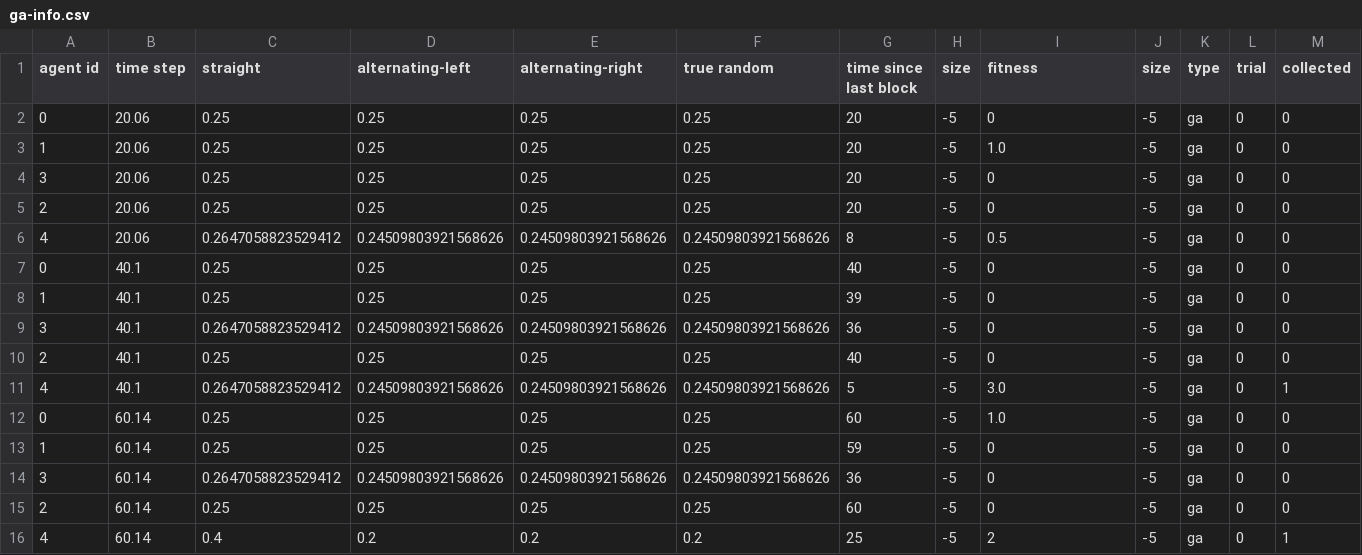
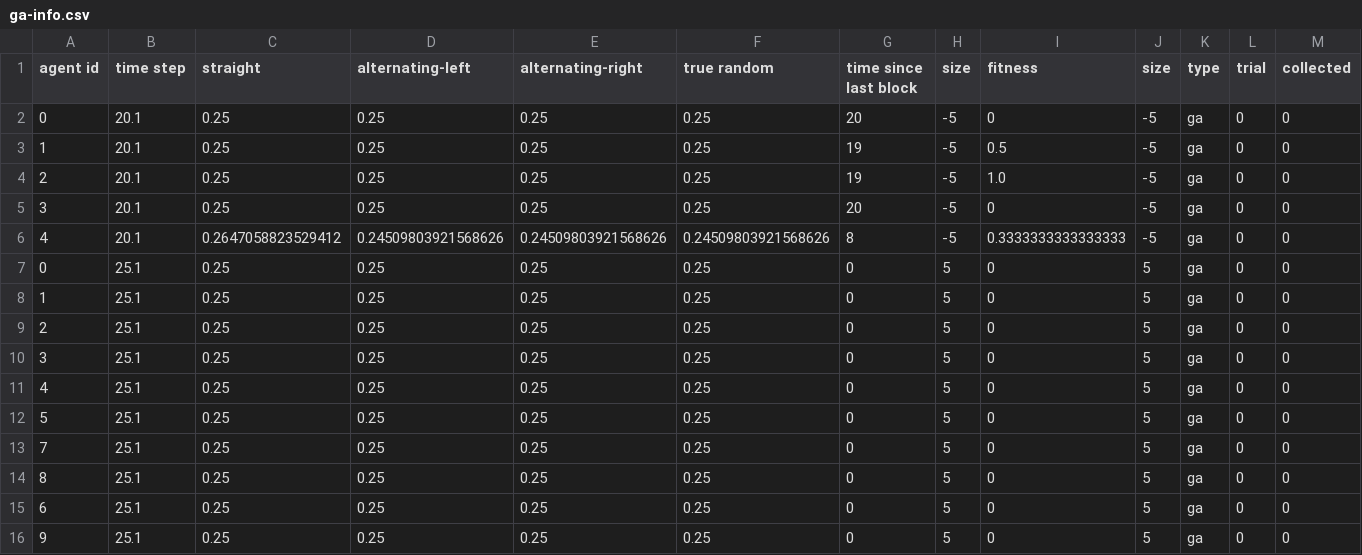
Before and after one commit to angsylvest/webots-genetic-algorithm, a CSV file: webots-simulation/graph-generation/collision-data/ga-info.csv, drawn as a sheet.

```diff
--- a/webots-simulation/graph-generation/collision-data/ga-info.csv
+++ b/webots-simulation/graph-generation/collision-data/ga-info.csv
@@ -1,16 +1,16 @@
 agent id,time step,straight,alternating-left,alternating-right,true random,time since last block,size,fitness,size,type,trial,collected
-0,20.06,0.25,0.25,0.25,0.25,20,-5,0,-5,ga,0,0
-1,20.06,0.25,0.25,0.25,0.25,20,-5,1.0,-5,ga,0,0
-3,20.06,0.25,0.25,0.25,0.25,20,-5,0,-5,ga,0,0
-2,20.06,0.25,0.25,0.25,0.25,20,-5,0,-5,ga,0,0
-4,20.06,0.2647058823529412,0.24509803921568626,0.24509803921568626,0.24509803921568626,8,-5,0.5,-5,ga,0,0
-0,40.1,0.25,0.25,0.25,0.25,40,-5,0,-5,ga,0,0
-1,40.1,0.25,0.25,0.25,0.25,39,-5,0,-5,ga,0,0
-3,40.1,0.2647058823529412,0.24509803921568626,0.24509803921568626,0.24509803921568626,36,-5,0,-5,ga,0,0
-2,40.1,0.25,0.25,0.25,0.25,40,-5,0,-5,ga,0,0
-4,40.1,0.2647058823529412,0.24509803921568626,0.24509803921568626,0.24509803921568626,5,-5,3.0,-5,ga,0,1
-0,60.14,0.25,0.25,0.25,0.25,60,-5,1.0,-5,ga,0,0
-1,60.14,0.25,0.25,0.25,0.25,59,-5,0,-5,ga,0,0
-3,60.14,0.2647058823529412,0.24509803921568626,0.24509803921568626,0.24509803921568626,36,-5,0,-5,ga,0,0
-2,60.14,0.25,0.25,0.25,0.25,60,-5,0,-5,ga,0,0
-4,60.14,0.4,0.2,0.2,0.2,25,-5,2,-5,ga,0,1
+0,20.1,0.25,0.25,0.25,0.25,20,-5,0,-5,ga,0,0
+1,20.1,0.25,0.25,0.25,0.25,19,-5,0.5,-5,ga,0,0
+2,20.1,0.25,0.25,0.25,0.25,19,-5,1.0,-5,ga,0,0
+3,20.1,0.25,0.25,0.25,0.25,20,-5,0,-5,ga,0,0
+4,20.1,0.2647058823529412,0.24509803921568626,0.24509803921568626,0.24509803921568626,8,-5,0.3333333333333333,-5,ga,0,0
+0,25.1,0.25,0.25,0.25,0.25,0,5,0,5,ga,0,0
+1,25.1,0.25,0.25,0.25,0.25,0,5,0,5,ga,0,0
+2,25.1,0.25,0.25,0.25,0.25,0,5,0,5,ga,0,0
+3,25.1,0.25,0.25,0.25,0.25,0,5,0,5,ga,0,0
+4,25.1,0.25,0.25,0.25,0.25,0,5,0,5,ga,0,0
+5,25.1,0.25,0.25,0.25,0.25,0,5,0,5,ga,0,0
+7,25.1,0.25,0.25,0.25,0.25,0,5,0,5,ga,0,0
+8,25.1,0.25,0.25,0.25,0.25,0,5,0,5,ga,0,0
+6,25.1,0.25,0.25,0.25,0.25,0,5,0,5,ga,0,0
+9,25.1,0.25,0.25,0.25,0.25,0,5,0,5,ga,0,0
```
Also changed, not shown: 12 other files.
